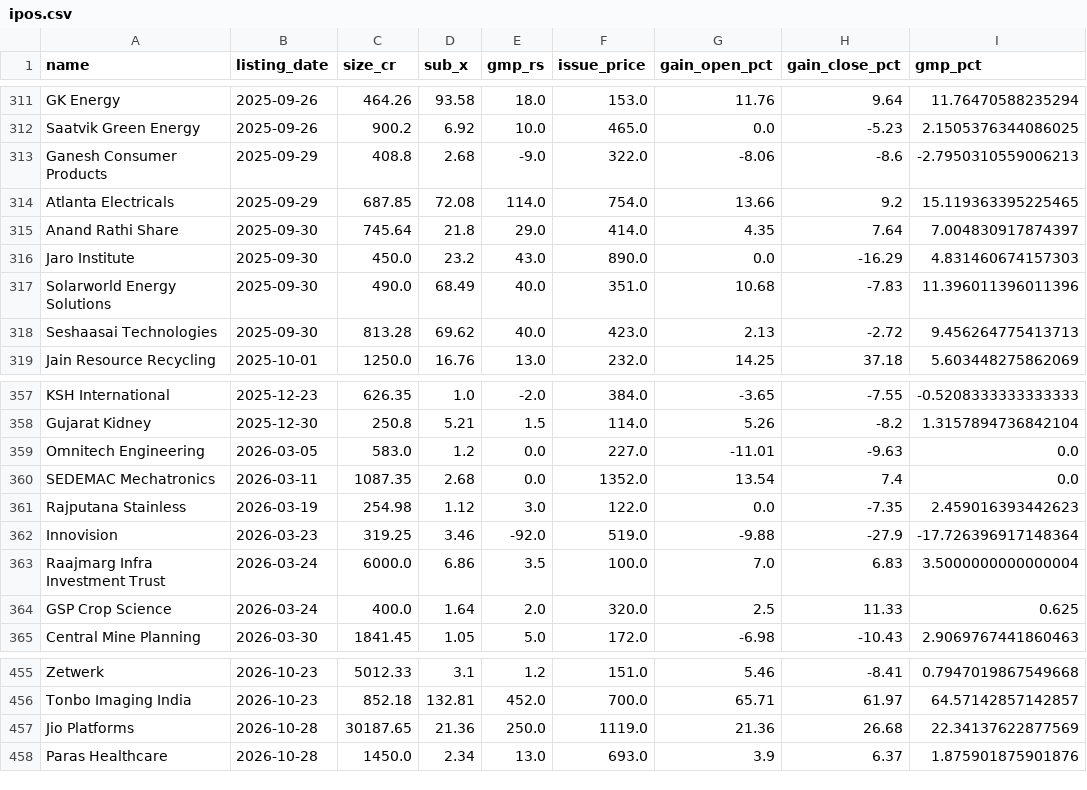
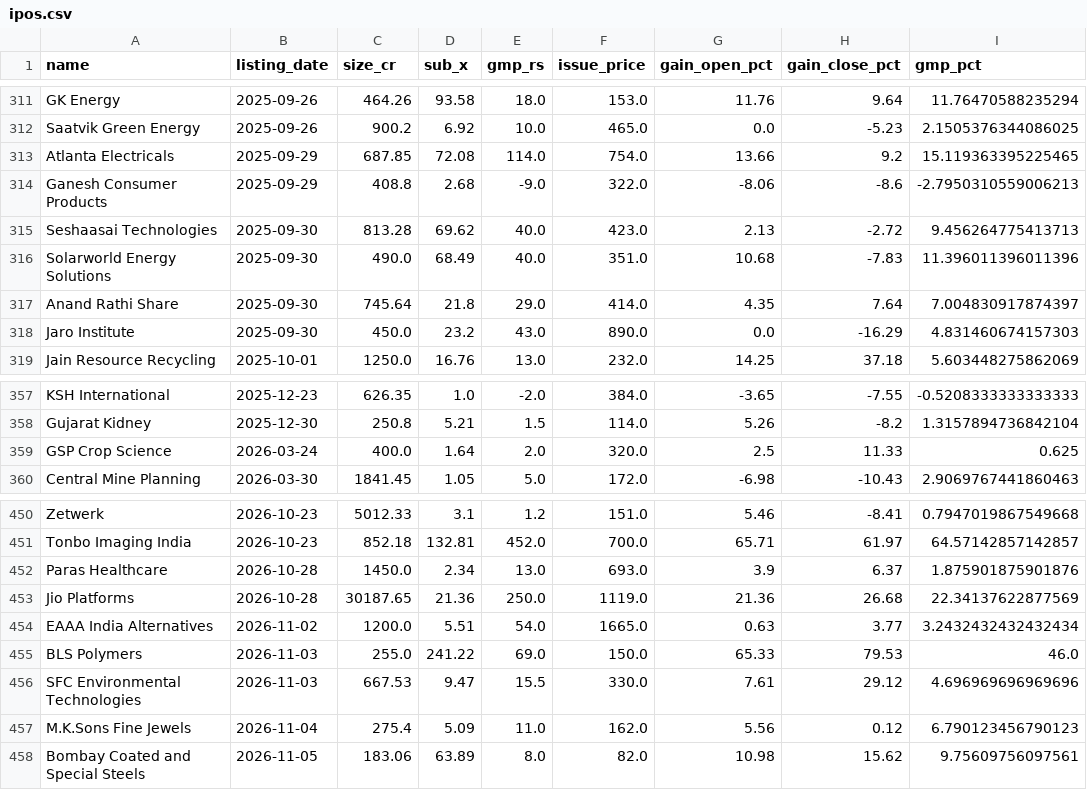
Before and after one commit to NipunRaj96/ipo-agent, a CSV file: data/ipos.csv, drawn as a sheet; only a part is shown, gaps mark what is left out; the diff covers the shown part only.

```diff
--- a/data/ipos.csv
+++ b/data/ipos.csv
@@ -312,8 +312,8 @@ GK Energy,2025-09-26,464.26,93.58,18.0,153.0,11.76,9.64,11.76470588235294
 Saatvik Green Energy,2025-09-26,900.2,6.92,10.0,465.0,0.0,-5.23,2.1505376344086025
+Atlanta Electricals,2025-09-29,687.85,72.08,114.0,754.0,13.66,9.2,15.119363395225465
 Ganesh Consumer Products,2025-09-29,408.8,2.68,-9.0,322.0,-8.06,-8.6,-2.7950310559006213
-Atlanta Electricals,2025-09-29,687.85,72.08,114.0,754.0,13.66,9.2,15.119363395225465
+Seshaasai Technologies,2025-09-30,813.28,69.62,40.0,423.0,2.13,-2.72,9.456264775413713
+Solarworld Energy Solutions,2025-09-30,490.0,68.49,40.0,351.0,10.68,-7.83,11.396011396011396
 Anand Rathi Share,2025-09-30,745.64,21.8,29.0,414.0,4.35,7.64,7.004830917874397
 Jaro Institute,2025-09-30,450.0,23.2,43.0,890.0,0.0,-16.29,4.831460674157303
-Solarworld Energy Solutions,2025-09-30,490.0,68.49,40.0,351.0,10.68,-7.83,11.396011396011396
-Seshaasai Technologies,2025-09-30,813.28,69.62,40.0,423.0,2.13,-2.72,9.456264775413713
 Jain Resource Recycling,2025-10-01,1250.0,16.76,13.0,232.0,14.25,37.18,5.603448275862069
@@ -358,7 +358,2 @@ KSH International,2025-12-23,626.35,1.0,-2.0,384.0,-3.65,-7.55,-0.52083333333333
 Gujarat Kidney,2025-12-30,250.8,5.21,1.5,114.0,5.26,-8.2,1.3157894736842104
-Omnitech Engineering,2026-03-05,583.0,1.2,0.0,227.0,-11.01,-9.63,0.0
-SEDEMAC Mechatronics,2026-03-11,1087.35,2.68,0.0,1352.0,13.54,7.4,0.0
-Rajputana Stainless,2026-03-19,254.98,1.12,3.0,122.0,0.0,-7.35,2.459016393442623
-Innovision,2026-03-23,319.25,3.46,-92.0,519.0,-9.88,-27.9,-17.726396917148364
-Raajmarg Infra Investment Trust,2026-03-24,6000.0,6.86,3.5,100.0,7.0,6.83,3.5000000000000004
 GSP Crop Science,2026-03-24,400.0,1.64,2.0,320.0,2.5,11.33,0.625
@@ -456,3 +451,8 @@ Zetwerk,2026-10-23,5012.33,3.1,1.2,151.0,5.46,-8.41,0.7947019867549668
 Tonbo Imaging India,2026-10-23,852.18,132.81,452.0,700.0,65.71,61.97,64.57142857142857
+Paras Healthcare,2026-10-28,1450.0,2.34,13.0,693.0,3.9,6.37,1.875901875901876
 Jio Platforms,2026-10-28,30187.65,21.36,250.0,1119.0,21.36,26.68,22.34137622877569
-Paras Healthcare,2026-10-28,1450.0,2.34,13.0,693.0,3.9,6.37,1.875901875901876
+EAAA India Alternatives,2026-11-02,1200.0,5.51,54.0,1665.0,0.63,3.77,3.2432432432432434
+BLS Polymers,2026-11-03,255.0,241.22,69.0,150.0,65.33,79.53,46.0
+SFC Environmental Technologies,2026-11-03,667.53,9.47,15.5,330.0,7.61,29.12,4.696969696969696
+M.K.Sons Fine Jewels,2026-11-04,275.4,5.09,11.0,162.0,5.56,0.12,6.790123456790123
+Bombay Coated and Special Steels,2026-11-05,183.06,63.89,8.0,82.0,10.98,15.62,9.75609756097561
```
Also changed, not shown: 26 moved rows elsewhere in this file, data/scorecard.csv.
